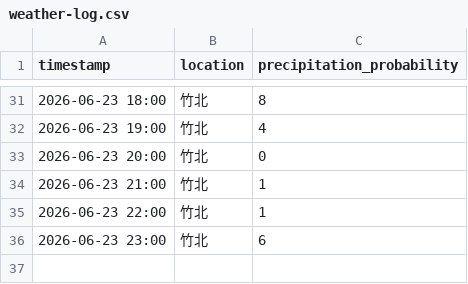
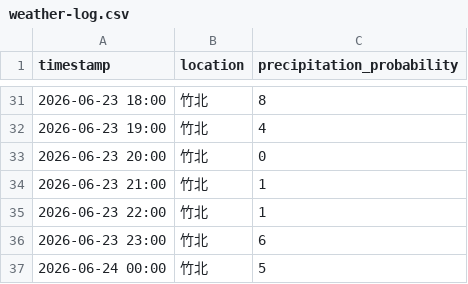
Before and after one commit to wentseng771/weather1-log, a CSV file: weather-log.csv, drawn as a sheet; only a part is shown, gaps mark what is left out; the diff names each change by its address in the sheet, - before the commit and + after, or states it on an @@ line.

Commit message:
log: 竹北降雨機率 2026-06-24 00:00

```diff
--- a/weather-log.csv
+++ b/weather-log.csv
+row 37: 2026-06-24 00:00 | 竹北 | 5
```
